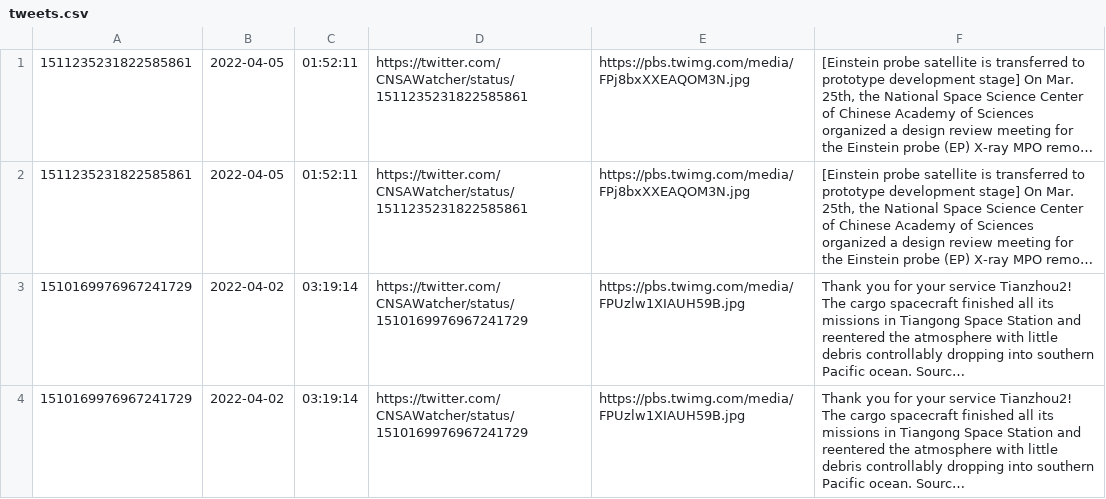
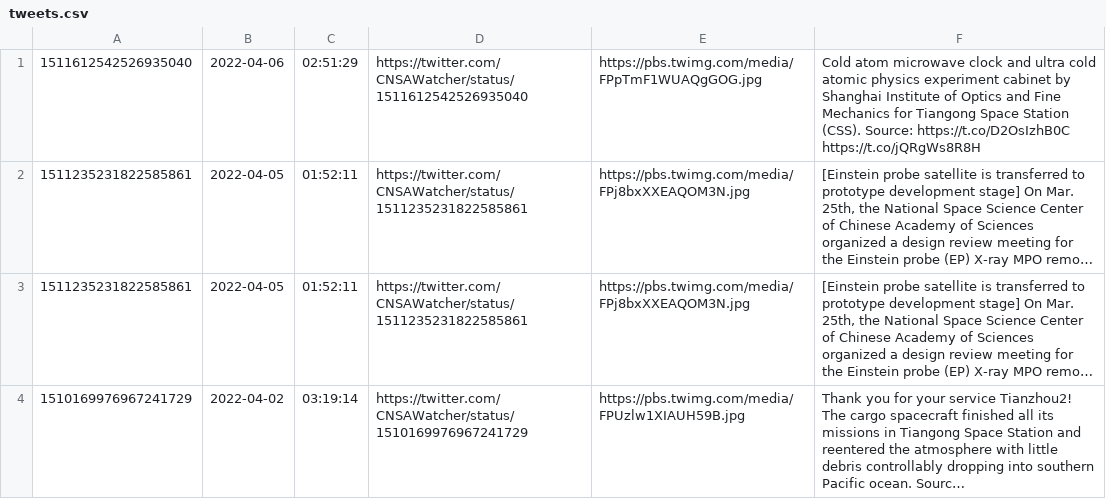
Before and after one commit to CNSAWatcher/cnsawatcher.github.io, a CSV file: scripts/twint/tweets.csv, drawn as a sheet; only a part is shown; the shorter side is filled out with more unchanged rows; long unchanged cells end in …; the diff names each change by its address in the sheet, - before the commit and + after, or states it on an @@ line.

```diff
--- a/scripts/twint/tweets.csv
+++ b/scripts/twint/tweets.csv
+row 1: 1511612542526935040 | 2022-04-06 | 02:51:29 | https://twitter.com/CNSAWatcher/status/1511612542526935040 | https://pbs.twimg.com/media/FPpTmF1WUAQgGOG.jpg | Cold atom microwave clock and ultra cold atomic physics experiment cabinet by Shanghai Institute of Optics and Fine Mechanics for Tiangong Space Station (CSS). Source: https://t.co/D2OsIzhB0C https://t.co/jQRgWs8R8H
```
Also changed, not shown: scripts/twint/tweetsTmp.csv, 2 other files.
